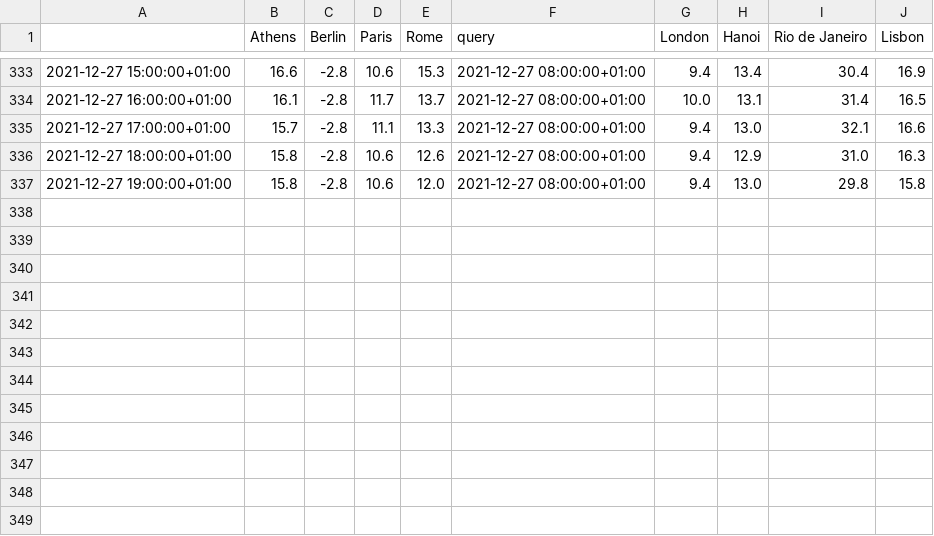
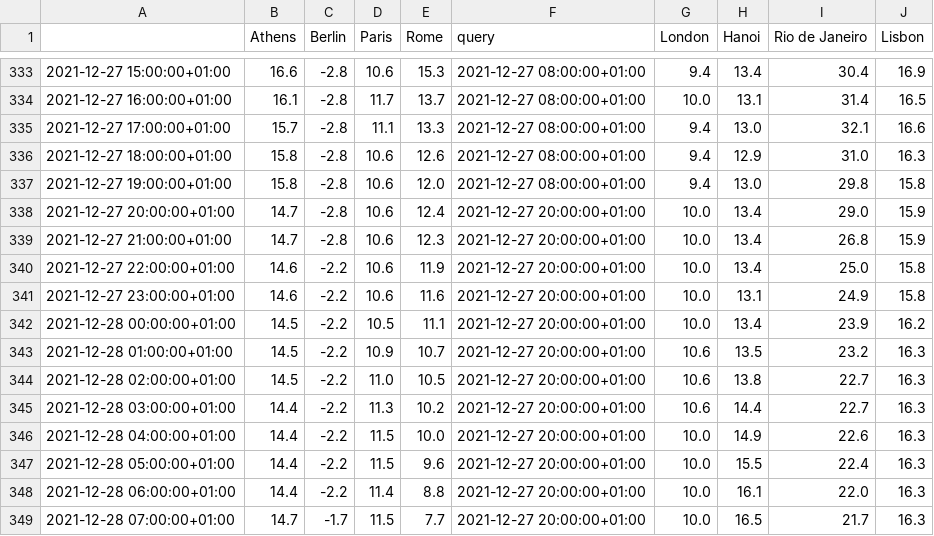
Before and after one commit to domenicocastronovo/dashwebapp_public, a CSV file: datasets/fc.csv, drawn as a sheet; only a part is shown, gaps mark what is left out; the diff names each change by its address in the sheet, - before the commit and + after, or states it on an @@ line.

Commit message:
daily data upload

```diff
--- a/datasets/fc.csv
+++ b/datasets/fc.csv
+row 338: 2021-12-27 20:00:00+01:00 | 14.7 | -2.8 | 10.6 | 12.4 | 2021-12-27 20:00:00+01:00 | 10.0 | 13.4 | 29.0 | 15.9
+row 339: 2021-12-27 21:00:00+01:00 | 14.7 | -2.8 | 10.6 | 12.3 | 2021-12-27 20:00:00+01:00 | 10.0 | 13.4 | 26.8 | 15.9
+row 340: 2021-12-27 22:00:00+01:00 | 14.6 | -2.2 | 10.6 | 11.9 | 2021-12-27 20:00:00+01:00 | 10.0 | 13.4 | 25.0 | 15.8
+row 341: 2021-12-27 23:00:00+01:00 | 14.6 | -2.2 | 10.6 | 11.6 | 2021-12-27 20:00:00+01:00 | 10.0 | 13.1 | 24.9 | 15.8
+row 342: 2021-12-28 00:00:00+01:00 | 14.5 | -2.2 | 10.5 | 11.1 | 2021-12-27 20:00:00+01:00 | 10.0 | 13.4 | 23.9 | 16.2
+row 343: 2021-12-28 01:00:00+01:00 | 14.5 | -2.2 | 10.9 | 10.7 | 2021-12-27 20:00:00+01:00 | 10.6 | 13.5 | 23.2 | 16.3
+row 344: 2021-12-28 02:00:00+01:00 | 14.5 | -2.2 | 11.0 | 10.5 | 2021-12-27 20:00:00+01:00 | 10.6 | 13.8 | 22.7 | 16.3
+row 345: 2021-12-28 03:00:00+01:00 | 14.4 | -2.2 | 11.3 | 10.2 | 2021-12-27 20:00:00+01:00 | 10.6 | 14.4 | 22.7 | 16.3
+row 346: 2021-12-28 04:00:00+01:00 | 14.4 | -2.2 | 11.5 | 10.0 | 2021-12-27 20:00:00+01:00 | 10.0 | 14.9 | 22.6 | 16.3
+row 347: 2021-12-28 05:00:00+01:00 | 14.4 | -2.2 | 11.5 | 9.6 | 2021-12-27 20:00:00+01:00 | 10.0 | 15.5 | 22.4 | 16.3
+row 348: 2021-12-28 06:00:00+01:00 | 14.4 | -2.2 | 11.4 | 8.8 | 2021-12-27 20:00:00+01:00 | 10.0 | 16.1 | 22.0 | 16.3
+row 349: 2021-12-28 07:00:00+01:00 | 14.7 | -1.7 | 11.5 | 7.7 | 2021-12-27 20:00:00+01:00 | 10.0 | 16.5 | 21.7 | 16.3
```
